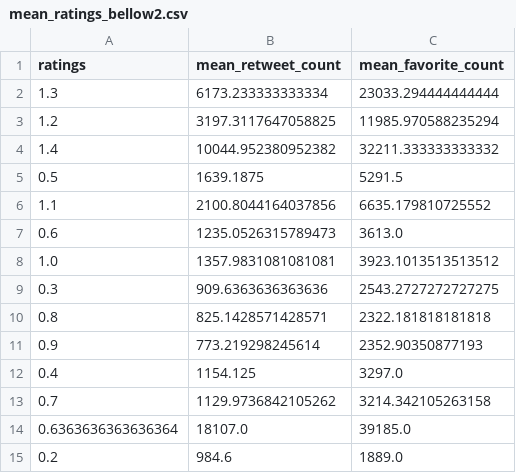
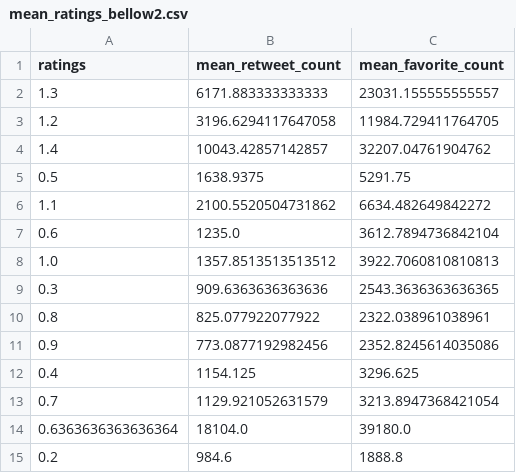
Before and after one commit to luis-alarcon/weratedogs_udacity, a CSV file: datasets/mean_ratings_bellow2.csv, drawn as a sheet.

```diff
--- a/datasets/mean_ratings_bellow2.csv
+++ b/datasets/mean_ratings_bellow2.csv
@@ -1,15 +1,15 @@
 ratings,mean_retweet_count,mean_favorite_count
-1.3,6173.233333333334,23033.294444444444
-1.2,3197.3117647058825,11985.970588235294
-1.4,10044.952380952382,32211.333333333332
-0.5,1639.1875,5291.5
-1.1,2100.8044164037856,6635.179810725552
-0.6,1235.0526315789473,3613.0
-1.0,1357.9831081081081,3923.1013513513512
-0.3,909.6363636363636,2543.2727272727275
-0.8,825.1428571428571,2322.181818181818
-0.9,773.219298245614,2352.90350877193
-0.4,1154.125,3297.0
-0.7,1129.9736842105262,3214.342105263158
-0.6363636363636364,18107.0,39185.0
-0.2,984.6,1889.0
+1.3,6171.883333333333,23031.155555555557
+1.2,3196.6294117647058,11984.729411764705
+1.4,10043.42857142857,32207.04761904762
+0.5,1638.9375,5291.75
+1.1,2100.5520504731862,6634.482649842272
+0.6,1235.0,3612.7894736842104
+1.0,1357.8513513513512,3922.7060810810813
+0.3,909.6363636363636,2543.3636363636365
+0.8,825.077922077922,2322.038961038961
+0.9,773.0877192982456,2352.8245614035086
+0.4,1154.125,3296.625
+0.7,1129.921052631579,3213.8947368421054
+0.6363636363636364,18104.0,39180.0
+0.2,984.6,1888.8
```
Also changed, not shown: datasets/mean_ratings.csv, datasets/tweet_json.csv, 11 other files.
